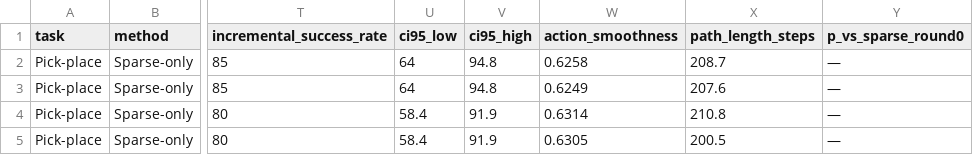
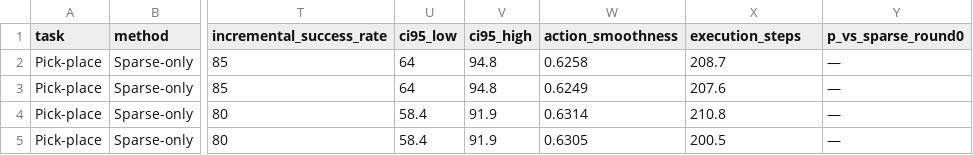
Before and after one commit to ODGSRobot/object-decoupled-3dgs-sparse-demo, a CSV file: examples/real_data/iteration_results_long.csv, drawn as a sheet; only a part is shown, gaps mark what is left out; the diff names each change by its address in the sheet, - before the commit and + after, or states it on an @@ line.

```diff
--- a/examples/real_data/iteration_results_long.csv
+++ b/examples/real_data/iteration_results_long.csv
-X1: path_length_steps
+X1: execution_steps
```
Also changed, not shown: 13 other files.
